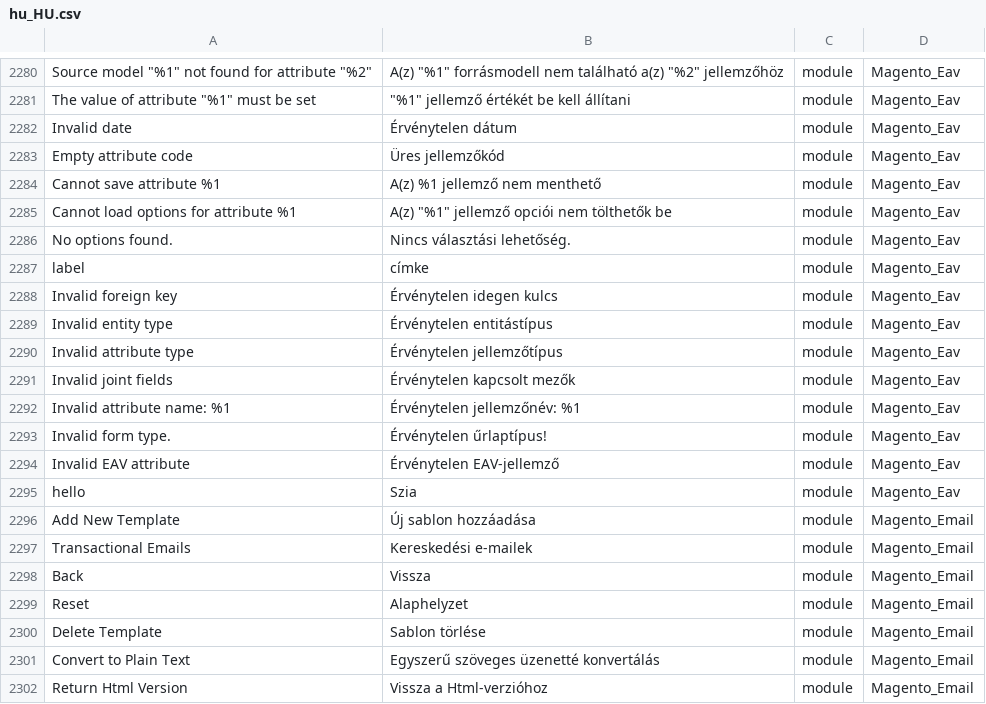
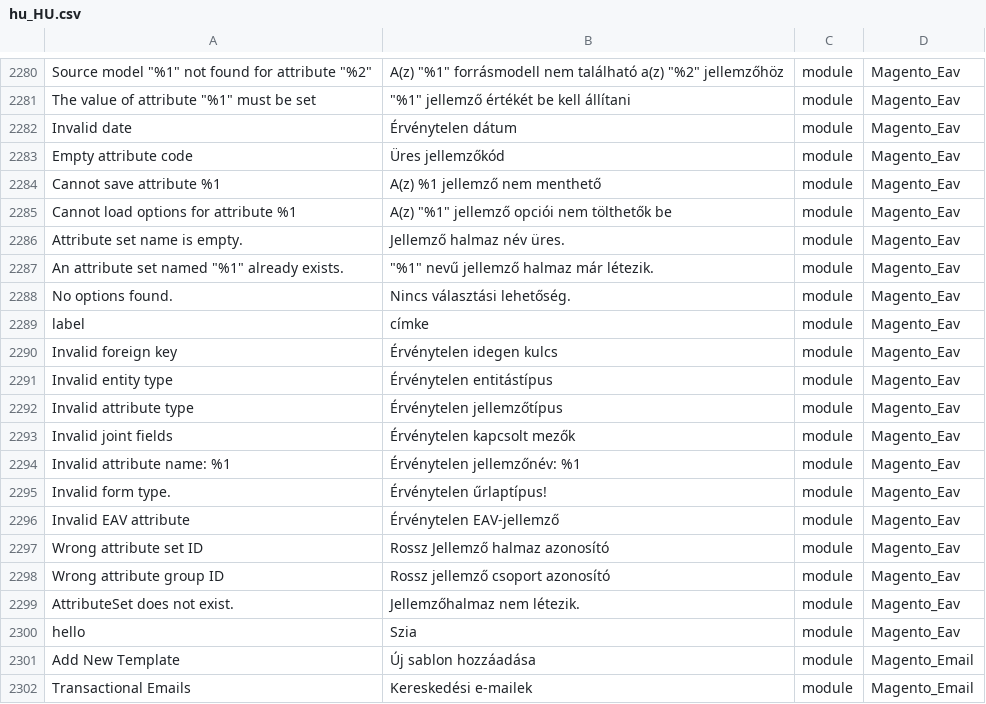
Before and after one commit to Magento2Translations/language_hu_hu, a CSV file: hu_HU.csv, drawn as a sheet; only a part is shown, gaps mark what is left out; the shorter side is filled out with more unchanged rows; the diff names each change by its address in the sheet, - before the commit and + after, or states it on an @@ line.

```diff
--- a/hu_HU.csv
+++ b/hu_HU.csv
+row 2286: Attribute set name is empty. | Jellemző halmaz név üres. | module | Magento_Eav
+row 2287: An attribute set named "%1" already exists. | "%1" nevű jellemző halmaz már létezik. | module | Magento_Eav
+row 2297: Wrong attribute set ID | Rossz Jellemző halmaz azonosító | module | Magento_Eav
+row 2298: Wrong attribute group ID | Rossz jellemző csoport azonosító | module | Magento_Eav
+row 2299: AttributeSet does not exist. | Jellemzőhalmaz nem létezik. | module | Magento_Eav
```
Also changed, not shown: 1 other file.
